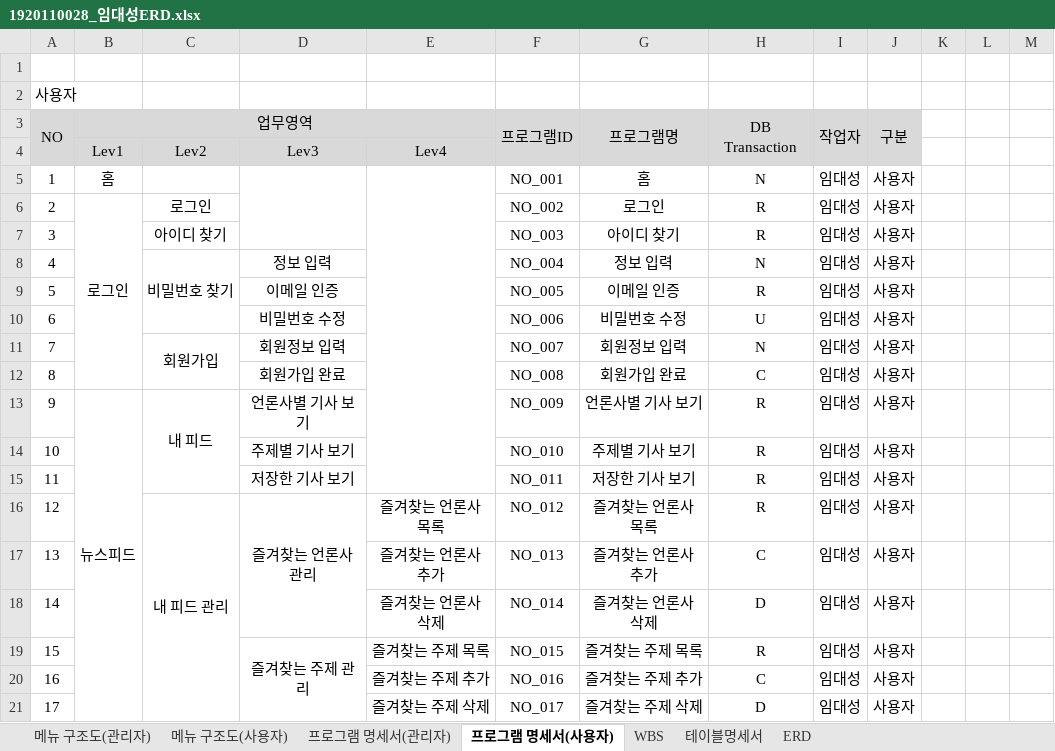
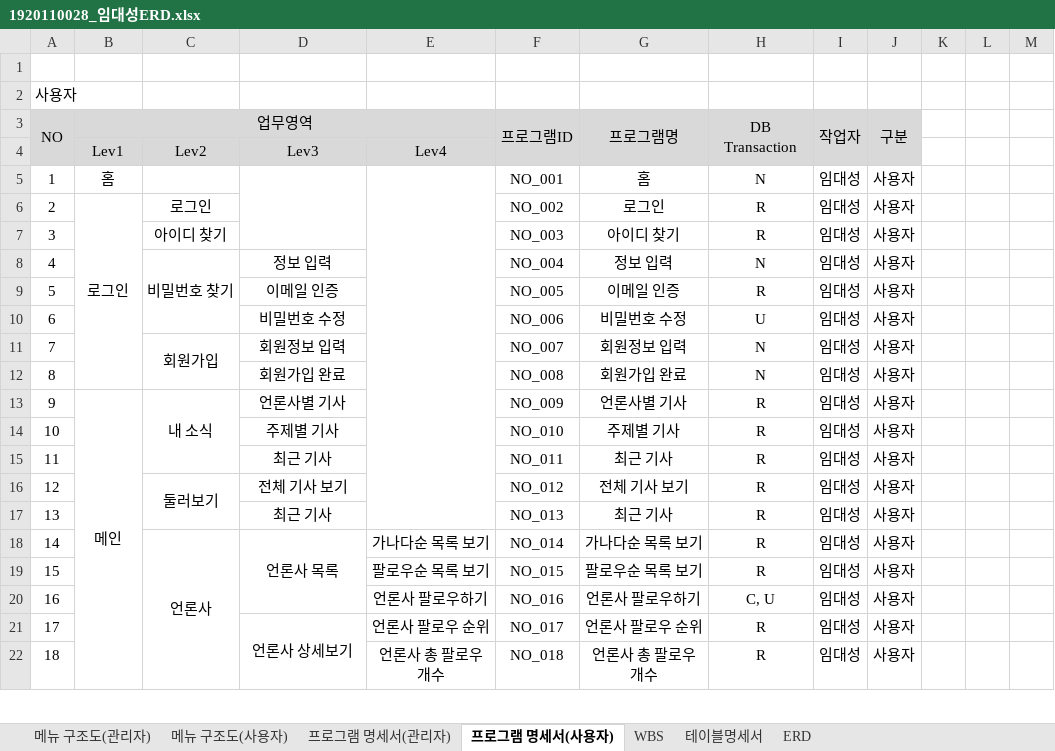
Before and after one commit to doncolmi/news, an Excel workbook: document/1920110028_임대성ERD.xlsx, sheet 프로그램 명세서(사용자), drawn as a sheet; only a part is shown; values as stored, in another font and other column widths than the file's, no borders; removed rows and columns are numbered as before the commit, all else as after; the diff covers the shown part only; the diff names each change by its address in the sheet, - before the commit and + after, or states it on an @@ line.

```diff
--- a/document/1920110028_임대성ERD.xlsx (sheet 프로그램 명세서(사용자))
+++ b/document/1920110028_임대성ERD.xlsx (sheet 프로그램 명세서(사용자))
-E5:E15 merged
+E5:E17 merged
-H12 (DB Transaction): C
+H12 (DB Transaction): N
-B13 (업무영역): 뉴스피드
+B13 (업무영역): 메인
-C13: 내 피드
+C13: 내 소식
-D13: 언론사별 기사 보기
+D13: 언론사별 기사
-G13 (프로그램명): 언론사별 기사 보기
+G13 (프로그램명): 언론사별 기사
-D14: 주제별 기사 보기
+D14: 주제별 기사
-G14 (프로그램명): 주제별 기사 보기
+G14 (프로그램명): 주제별 기사
-D15: 저장한 기사 보기
+D15: 최근 기사
-G15 (프로그램명): 저장한 기사 보기
+G15 (프로그램명): 최근 기사
-C16: 내 피드 관리
+C16: 둘러보기
-C16:C21 merged
+C16:C17 merged
-D16: 즐겨찾는 언론사 관리
+D16: 전체 기사 보기
-D16:D18 merged
-E16: 즐겨찾는 언론사 목록
+E16: (empty)
-G16 (프로그램명): 즐겨찾는 언론사 목록
+G16 (프로그램명): 전체 기사 보기
-row 17: 13 |  |  |  | 즐겨찾는 언론사 추가 | NO_013 | 즐겨찾는 언론사 추가 | C | 임대성 | 사용자
-row 18: 14 |  |  |  | 즐겨찾는 언론사 삭제 | NO_014 | 즐겨찾는 언론사 삭제 | D | 임대성 | 사용자
+row 17: 13 |  |  | 최근 기사 |  | NO_013 | 최근 기사 | R | 임대성 | 사용자
+row 18: 14 |  | 언론사 | 언론사 목록 | 가나다순 목록 보기 | NO_014 | 가나다순 목록 보기 | R | 임대성 | 사용자
-D19: 즐겨찾는 주제 관리
+D19: (empty)
-D19:D21 merged
-E19: 즐겨찾는 주제 목록
+E19: 팔로우순 목록 보기
-G19 (프로그램명): 즐겨찾는 주제 목록
+G19 (프로그램명): 팔로우순 목록 보기
-E20: 즐겨찾는 주제 추가
+E20: 언론사 팔로우하기
-G20 (프로그램명): 즐겨찾는 주제 추가
+G20 (프로그램명): 언론사 팔로우하기
-H20 (DB Transaction): C
+H20 (DB Transaction): C, U
-row 21: 17 |  |  |  | 즐겨찾는 주제 삭제 | NO_017 | 즐겨찾는 주제 삭제 | D | 임대성 | 사용자
+row 21: 17 |  |  | 언론사 상세보기 | 언론사 팔로우 순위 | NO_017 | 언론사 팔로우 순위 | R | 임대성 | 사용자
+row 22: 18 |  |  |  | 언론사 총 팔로우 개수 | NO_018 | 언론사 총 팔로우 개수 | R | 임대성 | 사용자
```
Also changed, not shown: 76 added rows, 7 removed rows, 16 edited cells, merged cells and row numbers in column A elsewhere in this sheet, sheet WBS, sheet 메뉴 구조도(사용자), 2 other files.
